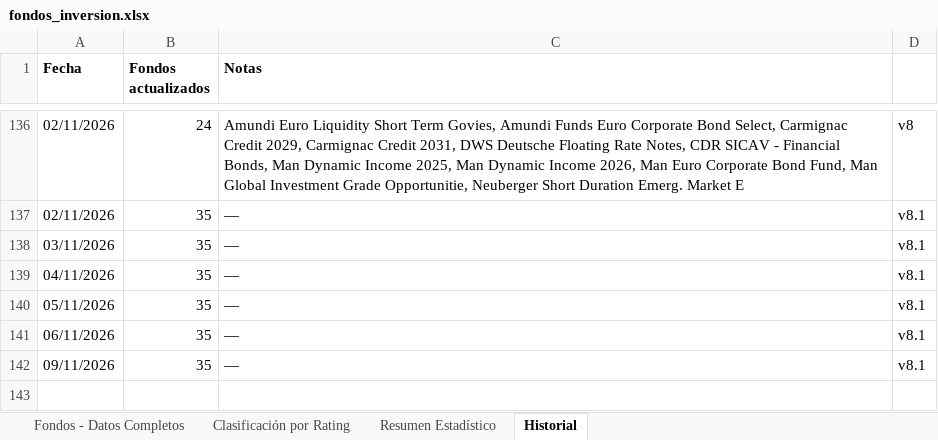
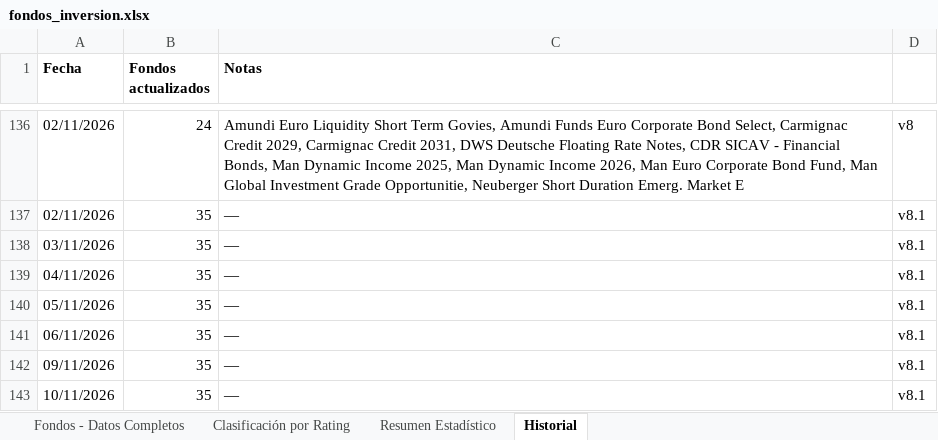
Before and after one commit to amoreno0771234/FONDOS-INVERSION, an Excel workbook: fondos_inversion.xlsx, sheet Historial, drawn as a sheet; only a part is shown, gaps mark what is left out; values as stored, in another font and other column widths than the file's, no borders; the diff names each change by its address in the sheet, - before the commit and + after, or states it on an @@ line.

```diff
--- a/fondos_inversion.xlsx (sheet Historial)
+++ b/fondos_inversion.xlsx (sheet Historial)
+row 143: 10/11/2026 | 35 | — | v8.1
```
Also changed, not shown: sheet Fondos - Datos Completos.
